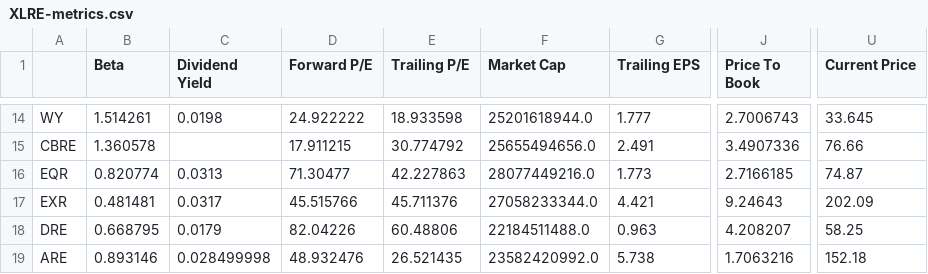
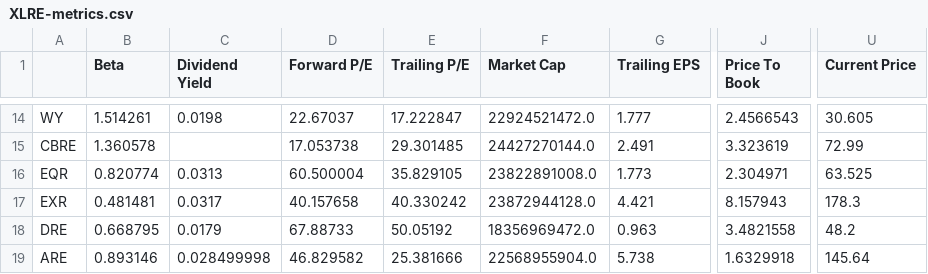
Before and after one commit to pdantu/stockspredictor, a CSV file: metrics/XLRE-metrics.csv, drawn as a sheet; only a part is shown, gaps mark what is left out; the diff covers the shown part only; the diff names each change by its address in the sheet, - before the commit and + after, or states it on an @@ line.

```diff
--- a/metrics/XLRE-metrics.csv
+++ b/metrics/XLRE-metrics.csv
-D14 (Forward P/E): 24.922222
+D14 (Forward P/E): 22.67037
-E14 (Trailing P/E): 18.933598
+E14 (Trailing P/E): 17.222847
-F14 (Market Cap): 25201618944.0
+F14 (Market Cap): 22924521472.0
-J14 (Price To Book): 2.7006743
+J14 (Price To Book): 2.4566543
-U14 (Current Price): 33.645
+U14 (Current Price): 30.605
-D15 (Forward P/E): 17.911215
+D15 (Forward P/E): 17.053738
-E15 (Trailing P/E): 30.774792
+E15 (Trailing P/E): 29.301485
-F15 (Market Cap): 25655494656.0
+F15 (Market Cap): 24427270144.0
-J15 (Price To Book): 3.4907336
+J15 (Price To Book): 3.323619
-U15 (Current Price): 76.66
+U15 (Current Price): 72.99
-D16 (Forward P/E): 71.30477
+D16 (Forward P/E): 60.500004
-E16 (Trailing P/E): 42.227863
+E16 (Trailing P/E): 35.829105
-F16 (Market Cap): 28077449216.0
+F16 (Market Cap): 23822891008.0
-J16 (Price To Book): 2.7166185
+J16 (Price To Book): 2.304971
-U16 (Current Price): 74.87
+U16 (Current Price): 63.525
-D17 (Forward P/E): 45.515766
+D17 (Forward P/E): 40.157658
-E17 (Trailing P/E): 45.711376
+E17 (Trailing P/E): 40.330242
-F17 (Market Cap): 27058233344.0
+F17 (Market Cap): 23872944128.0
-J17 (Price To Book): 9.24643
+J17 (Price To Book): 8.157943
-U17 (Current Price): 202.09
+U17 (Current Price): 178.3
-D18 (Forward P/E): 82.04226
+D18 (Forward P/E): 67.88733
-E18 (Trailing P/E): 60.48806
+E18 (Trailing P/E): 50.05192
-F18 (Market Cap): 22184511488.0
+F18 (Market Cap): 18356969472.0
-J18 (Price To Book): 4.208207
+J18 (Price To Book): 3.4821558
-U18 (Current Price): 58.25
+U18 (Current Price): 48.2
-D19 (Forward P/E): 48.932476
+D19 (Forward P/E): 46.829582
-E19 (Trailing P/E): 26.521435
+E19 (Trailing P/E): 25.381666
-F19 (Market Cap): 23582420992.0
+F19 (Market Cap): 22568955904.0
-J19 (Price To Book): 1.7063216
+J19 (Price To Book): 1.6329918
-U19 (Current Price): 152.18
+U19 (Current Price): 145.64
```
Also changed, not shown: 122 edited cells elsewhere in this file, metrics/XLE-metrics.csv, metrics/XLI-metrics.csv, 8 other files.
